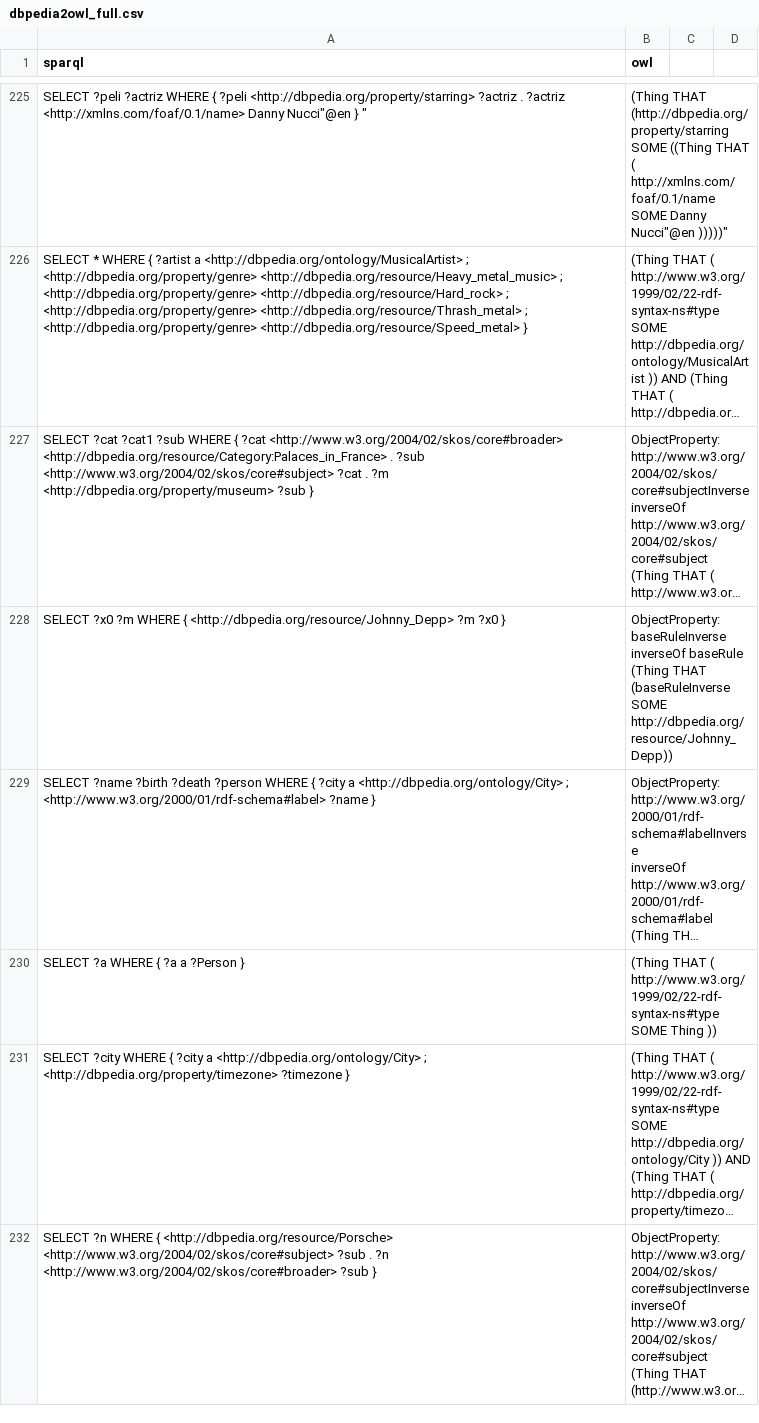
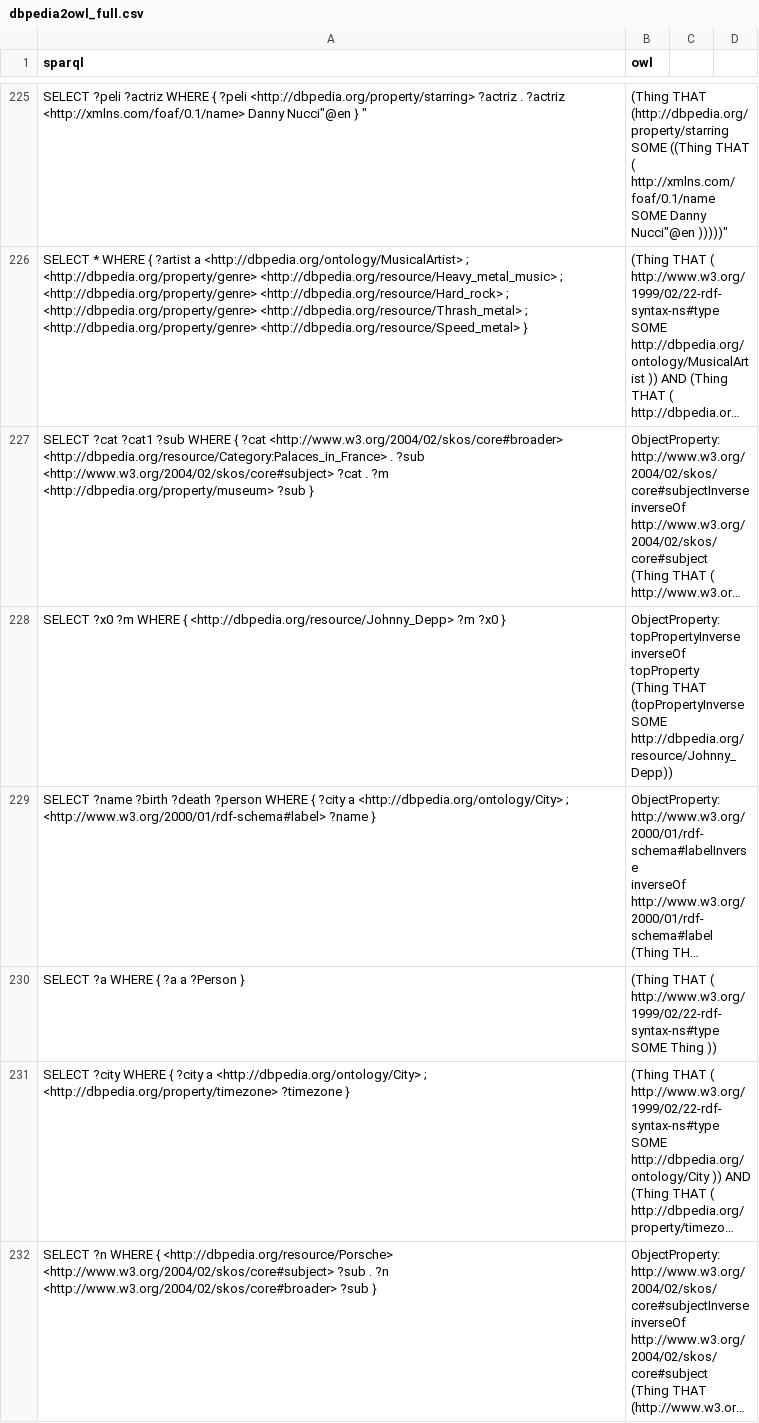
Before and after one commit to dice-group/sparrow, a CSV file: examples/dbpedia2owl_full.csv, drawn as a sheet; only a part is shown, gaps mark what is left out; long unchanged cells end in …; ↵ is a line break in a cell; the diff covers the shown part only; the diff names each change by its address in the sheet, - before the commit and + after, or states it on an @@ line.

Commit message:
topProperty

```diff
--- a/examples/dbpedia2owl_full.csv
+++ b/examples/dbpedia2owl_full.csv
-B228 (owl): ObjectProperty: baseRuleInverse ↵ inverseOf baseRule ↵ (Thing THAT (baseRuleInverse SOME http://dbpedia.org/resource/Johnny_Depp))
+B228 (owl): ObjectProperty: topPropertyInverse ↵ inverseOf topProperty ↵ (Thing THAT (topPropertyInverse SOME http://dbpedia.org/resource/Johnny_Depp))
```
Also changed, not shown: 67 edited cells elsewhere in this file, 1 other file.
